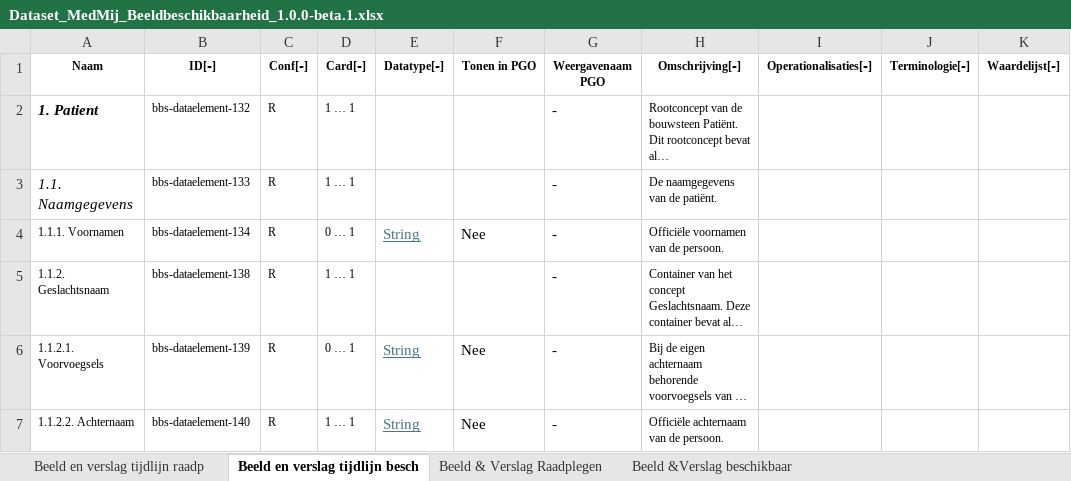
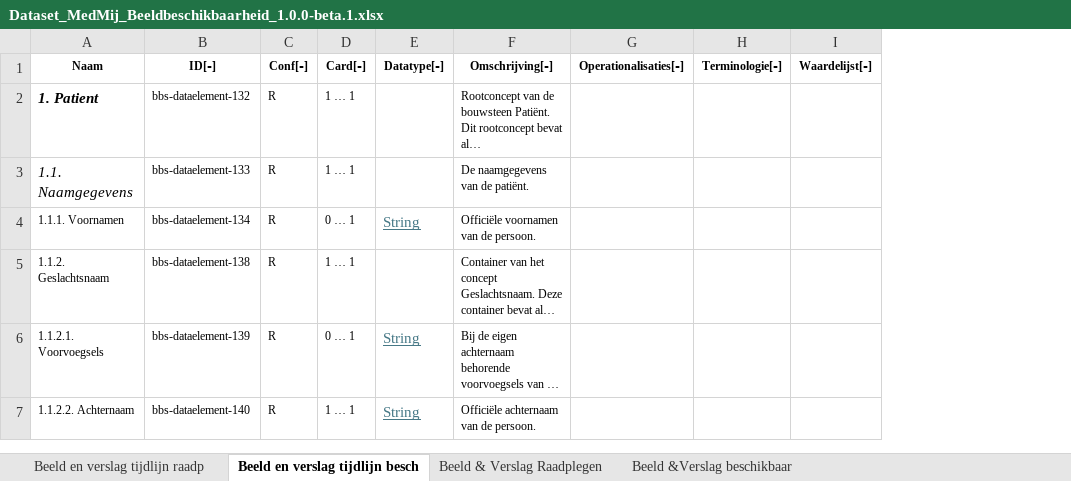
Before and after one commit to Stichting-MedMij/MedMij-R4-ImageAvailability, an Excel workbook: dataset/Dataset_MedMij_Beeldbeschikbaarheid_1.0.0-beta.1.xlsx, sheet Beeld en verslag tijdlijn besch, drawn as a sheet; only a part is shown; long unchanged cells end in …; values as stored, in another font and other column widths than the file's, no borders; the diff covers the shown part only; the diff names each change by its address in the sheet, - before the commit and + after, or states it on an @@ line.

Commit message:
DOSINZAGE2-550: Removed redundant columns from dataset

```diff
--- a/dataset/Dataset_MedMij_Beeldbeschikbaarheid_1.0.0-beta.1.xlsx (sheet Beeld en verslag tijdlijn besch)
+++ b/dataset/Dataset_MedMij_Beeldbeschikbaarheid_1.0.0-beta.1.xlsx (sheet Beeld en verslag tijdlijn besch)
-column F (Tonen in PGO), rows 4-7: Nee |  | Nee | Nee
-column G (Weergavenaam PGO), rows 2-7: all -
```
Also changed, not shown: 1 edited cell and cell formats elsewhere in this sheet, sheet Beeld en verslag tijdlijn raadp, sheet Beeld & Verslag Raadplegen, sheet Beeld &Verslag beschikbaar, hidden cells.
